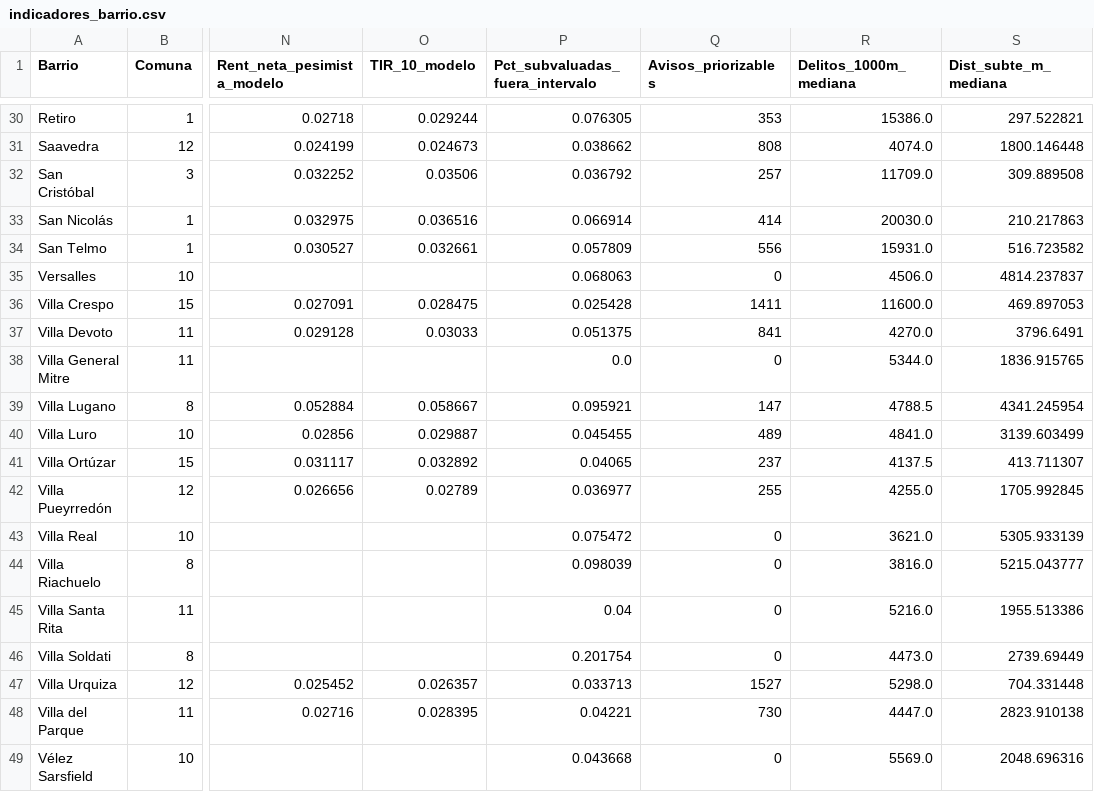
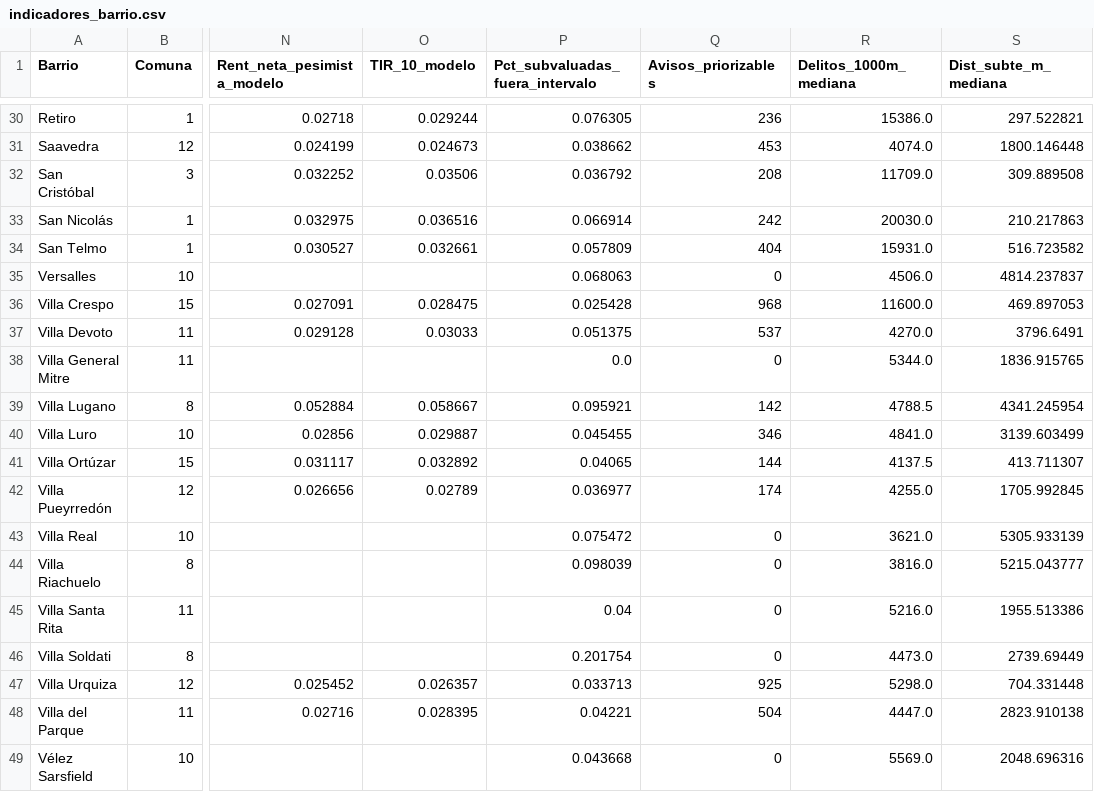
Before and after one commit to FrancisconiMorel/TP-Analisis-Descriptivo-Inmobiliario-CABA, a CSV file: data/processed/indicadores_barrio.csv, drawn as a sheet; only a part is shown, gaps mark what is left out; the diff covers the shown part only; the diff names each change by its address in the sheet, - before the commit and + after, or states it on an @@ line.

```diff
--- a/data/processed/indicadores_barrio.csv
+++ b/data/processed/indicadores_barrio.csv
-Q30 (Avisos_priorizables): 353
+Q30 (Avisos_priorizables): 236
-Q31 (Avisos_priorizables): 808
+Q31 (Avisos_priorizables): 453
-Q32 (Avisos_priorizables): 257
+Q32 (Avisos_priorizables): 208
-Q33 (Avisos_priorizables): 414
+Q33 (Avisos_priorizables): 242
-Q34 (Avisos_priorizables): 556
+Q34 (Avisos_priorizables): 404
-Q36 (Avisos_priorizables): 1411
+Q36 (Avisos_priorizables): 968
-Q37 (Avisos_priorizables): 841
+Q37 (Avisos_priorizables): 537
-Q39 (Avisos_priorizables): 147
+Q39 (Avisos_priorizables): 142
-Q40 (Avisos_priorizables): 489
+Q40 (Avisos_priorizables): 346
-Q41 (Avisos_priorizables): 237
+Q41 (Avisos_priorizables): 144
-Q42 (Avisos_priorizables): 255
+Q42 (Avisos_priorizables): 174
-Q47 (Avisos_priorizables): 1527
+Q47 (Avisos_priorizables): 925
-Q48 (Avisos_priorizables): 730
+Q48 (Avisos_priorizables): 504
```
Also changed, not shown: 24 edited cells elsewhere in this file, 17 other files.
